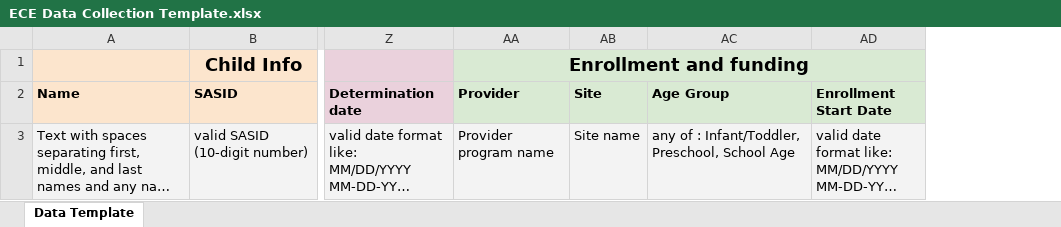
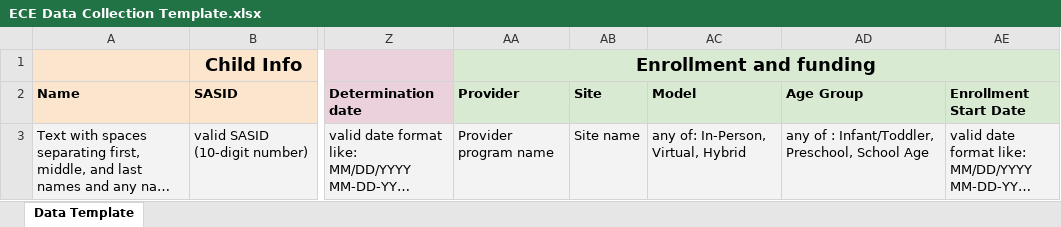
Before and after one commit to ctoec/data-collection, an Excel workbook: client/public/upload_template/ECE Data Collection Template.xlsx, sheet Data Template, drawn as a sheet; only a part is shown, gaps mark what is left out; long unchanged cells end in …; values as stored, in another font and other column widths than the file's, no borders; charts and pictures not drawn; the diff names each change by its address in the sheet, - before the commit and + after, or states it on an @@ line.

Commit message:
And update model to match

```diff
--- a/client/public/upload_template/ECE Data Collection Template.xlsx (sheet Data Template)
+++ b/client/public/upload_template/ECE Data Collection Template.xlsx (sheet Data Template)
+column AC (Model), row 3: any of: In-Person, Virtual, Hybrid
```
Also changed, not shown: 3 other files.
